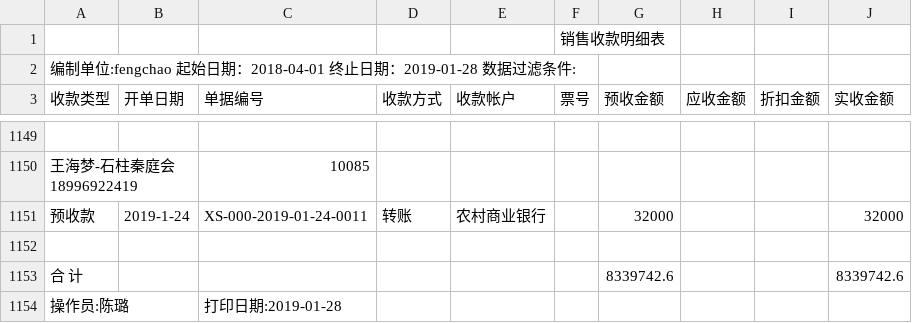
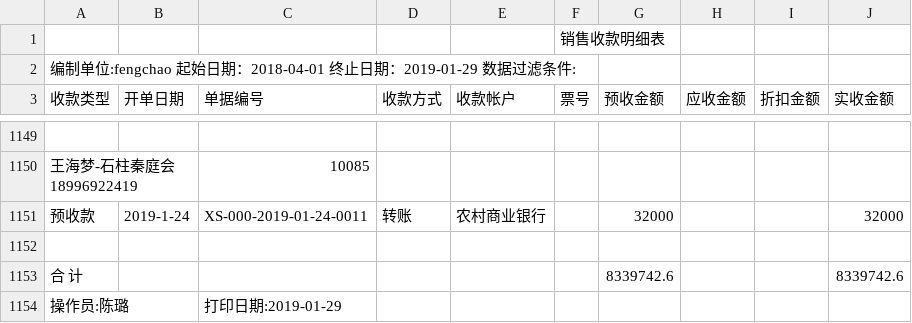
Before and after one commit to wb88517/Feng-chao, a CSV file: 销售收款明细表.csv, drawn as a sheet; only a part is shown, gaps mark what is left out.

Commit message:
Update 销售收款明细表.csv

```diff
--- a/销售收款明细表.csv
+++ b/销售收款明细表.csv
@@ -1,3 +1,3 @@
 ,,,,,销售收款明细表,,,,
-编制单位:fengchao   起始日期：2018-04-01 终止日期：2019-01-28   数据过滤条件:        ,,,,,,,,,
+编制单位:fengchao   起始日期：2018-04-01 终止日期：2019-01-29   数据过滤条件:        ,,,,,,,,,
 收款类型,开单日期,单据编号,收款方式,收款帐户,票号,预收金额,应收金额,折扣金额,实收金额
@@ -1153,2 +1153,2 @@
 合 计,,,,,,8339742.6, , ,8339742.6
-操作员:陈璐,,打印日期:2019-01-28,,,,,,,
+操作员:陈璐,,打印日期:2019-01-29,,,,,,,
```
